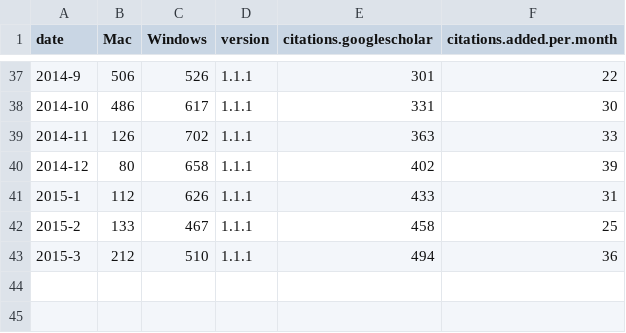
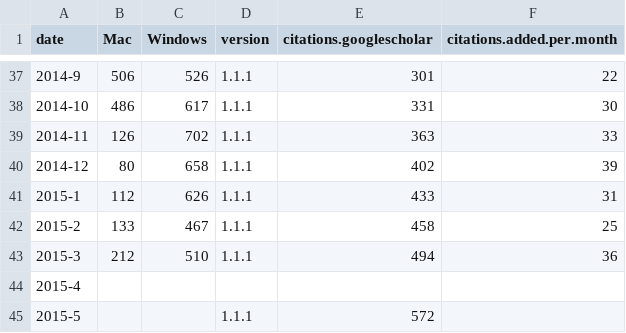
Before and after one commit to brettc/partitionfinder, a CSV file: docs/downloadstats.csv, drawn as a sheet; only a part is shown, gaps mark what is left out; the diff names each change by its address in the sheet, - before the commit and + after, or states it on an @@ line.

Commit message:
updated download stats

```diff
--- a/docs/downloadstats.csv
+++ b/docs/downloadstats.csv
+row 44: 2015-4
+row 45: 2015-5 |  |  | 1.1.1 | 572
```
